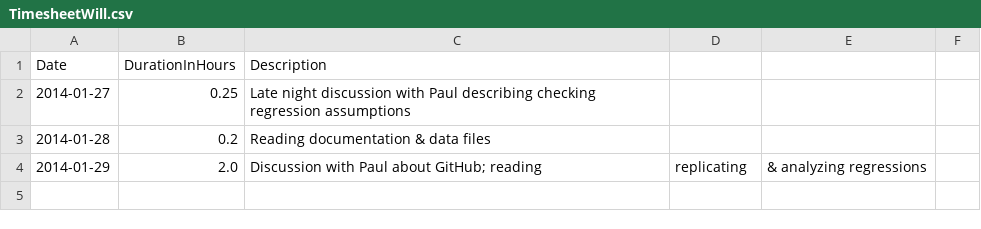
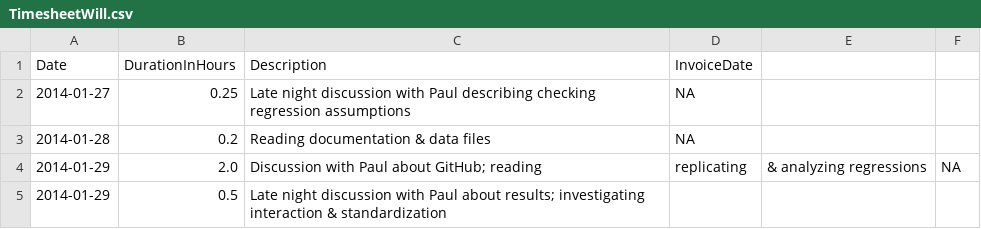
Before and after one commit to LiveOak/UcaBullying, a CSV file: Timesheet/TimesheetWill.csv, drawn as a sheet.

Commit message:
Checking standardization last night after phone conversation

```diff
--- a/Timesheet/TimesheetWill.csv
+++ b/Timesheet/TimesheetWill.csv
@@ -1,4 +1,5 @@
-Date,DurationInHours,Description
-2014-01-27, 0.25, Late night discussion with Paul describing checking regression assumptions
-2014-01-28, 0.2, Reading documentation & data files
-2014-01-29, 2.0, Discussion with Paul about GitHub; reading, replicating, & analyzing regressions
+Date,DurationInHours,Description,InvoiceDate
+2014-01-27, 0.25, Late night discussion with Paul describing checking regression assumptions,NA
+2014-01-28, 0.2, Reading documentation & data files,NA
+2014-01-29, 2.0, Discussion with Paul about GitHub; reading, replicating, & analyzing regressions,NA
+2014-01-29, 0.5, Late night discussion with Paul about results; investigating interaction & standardization
```
Also changed, not shown: 10 other files.
